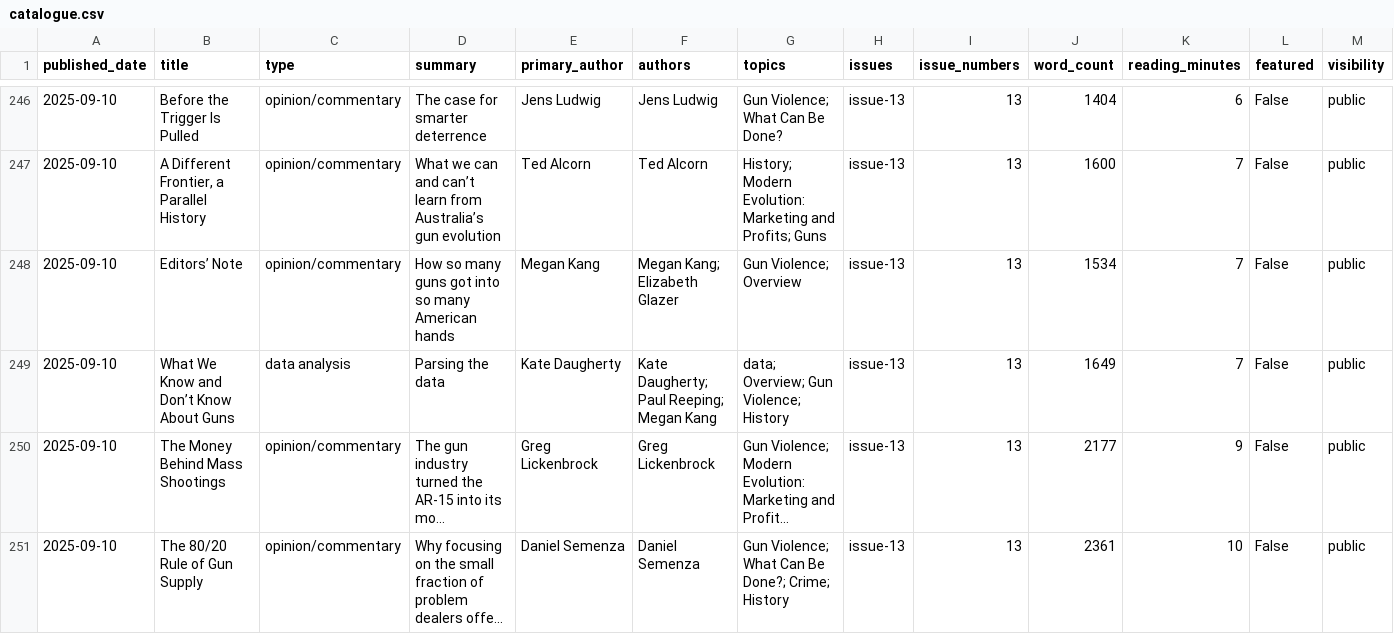
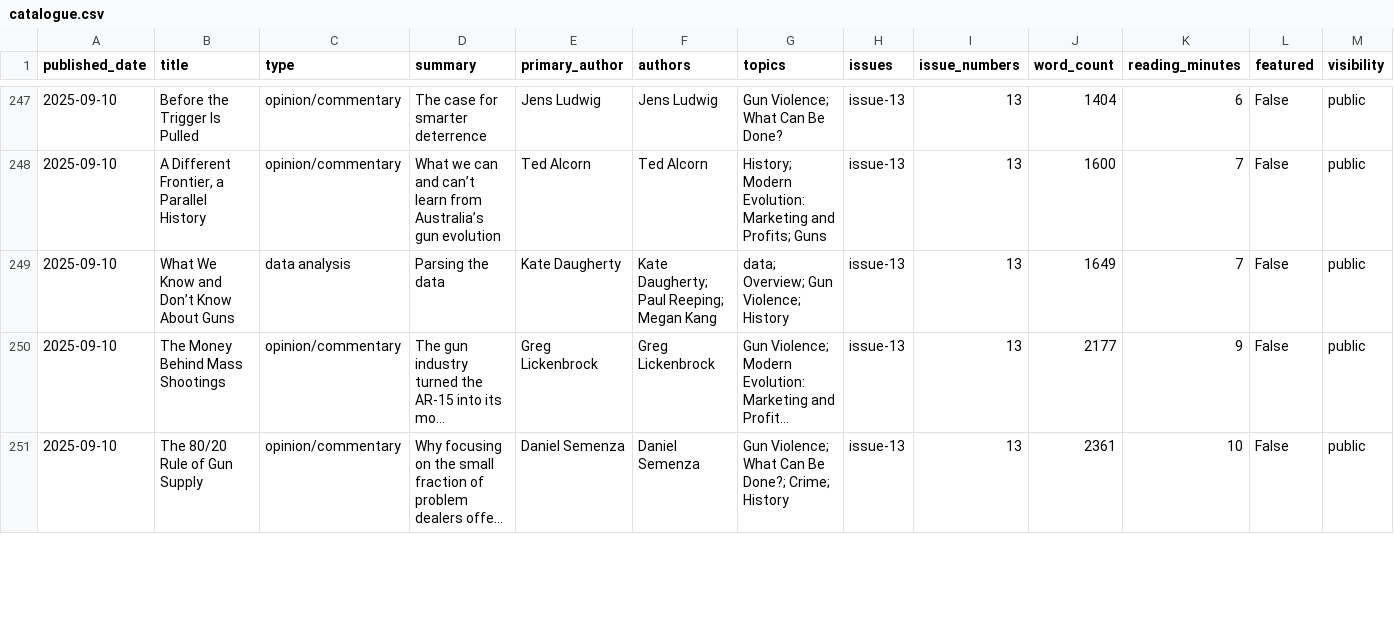
Before and after one commit to Vital-City-NYC/vital-city-catalogue, a CSV file: data/catalogue.csv, drawn as a sheet; only a part is shown, gaps mark what is left out; long unchanged cells end in …; removed rows and columns are numbered as before the commit, all else as after; rows hold the shown columns only; the diff covers the shown part only; the diff names each change by its address in the sheet, - before the commit and + after, or states it on an @@ line.

```diff
--- a/data/catalogue.csv
+++ b/data/catalogue.csv
-row 248: 2025-09-10 | Editors’ Note | opinion/commentary | How so many guns got into so many American hands | Megan Kang | Megan Kang; Elizabeth Glazer | Gun Violence; Overview | issue-13 | 13 | 1534 | 7 | False | public
```
Also changed, not shown: 3 added rows and 1 removed row elsewhere in this file, 11 other files.
